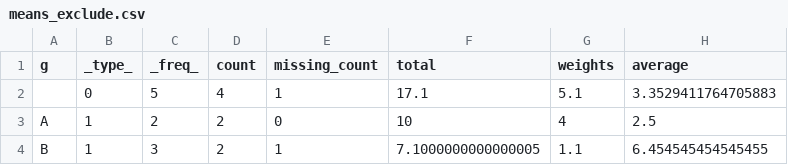
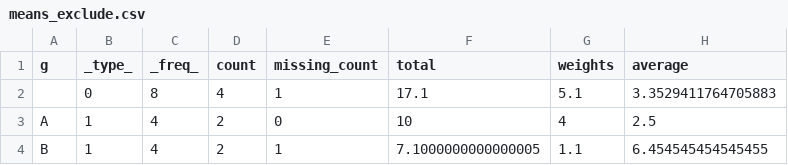
Before and after one commit to brianesimonson/SASita, a CSV file: examples/weights-validation/means_exclude.csv, drawn as a sheet; only a part is shown; the diff names each change by its address in the sheet, - before the commit and + after, or states it on an @@ line.

```diff
--- a/examples/weights-validation/means_exclude.csv
+++ b/examples/weights-validation/means_exclude.csv
-C2 (_freq_): 5
+C2 (_freq_): 8
-C3 (_freq_): 2
+C3 (_freq_): 4
-C4 (_freq_): 3
+C4 (_freq_): 4
```
Also changed, not shown: examples/weights-validation/means_df.csv, examples/weights-validation/means_n.csv, 32 other files.
